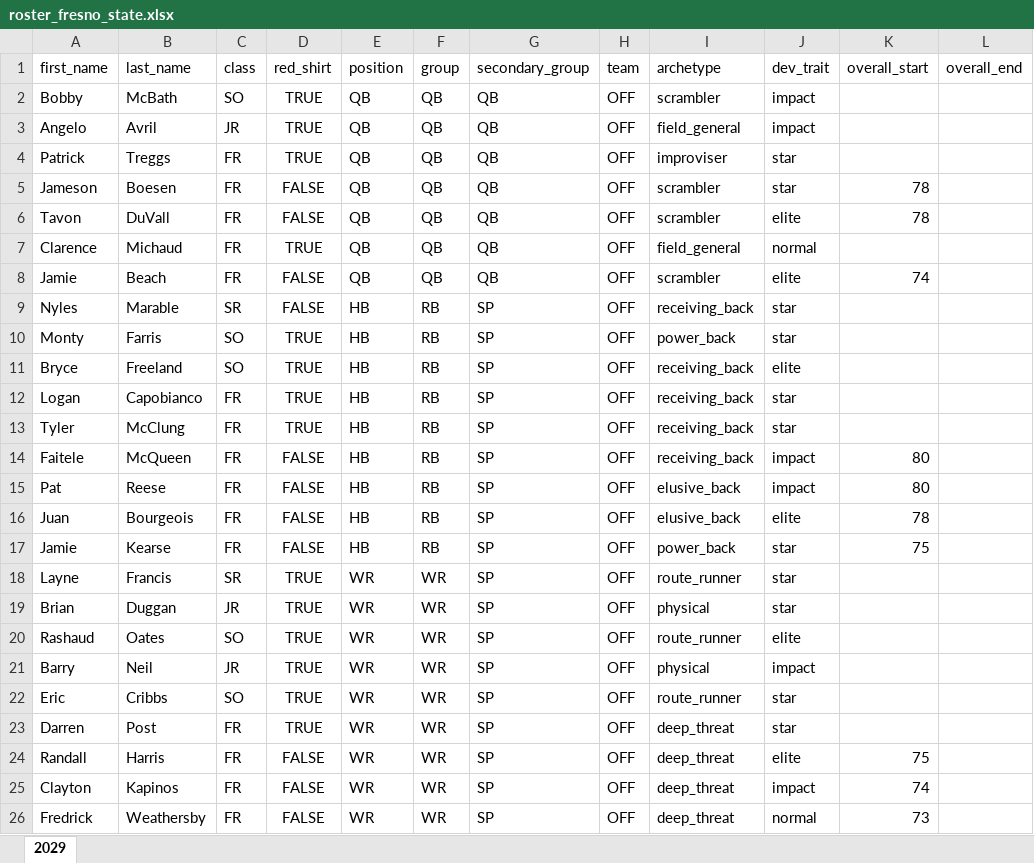
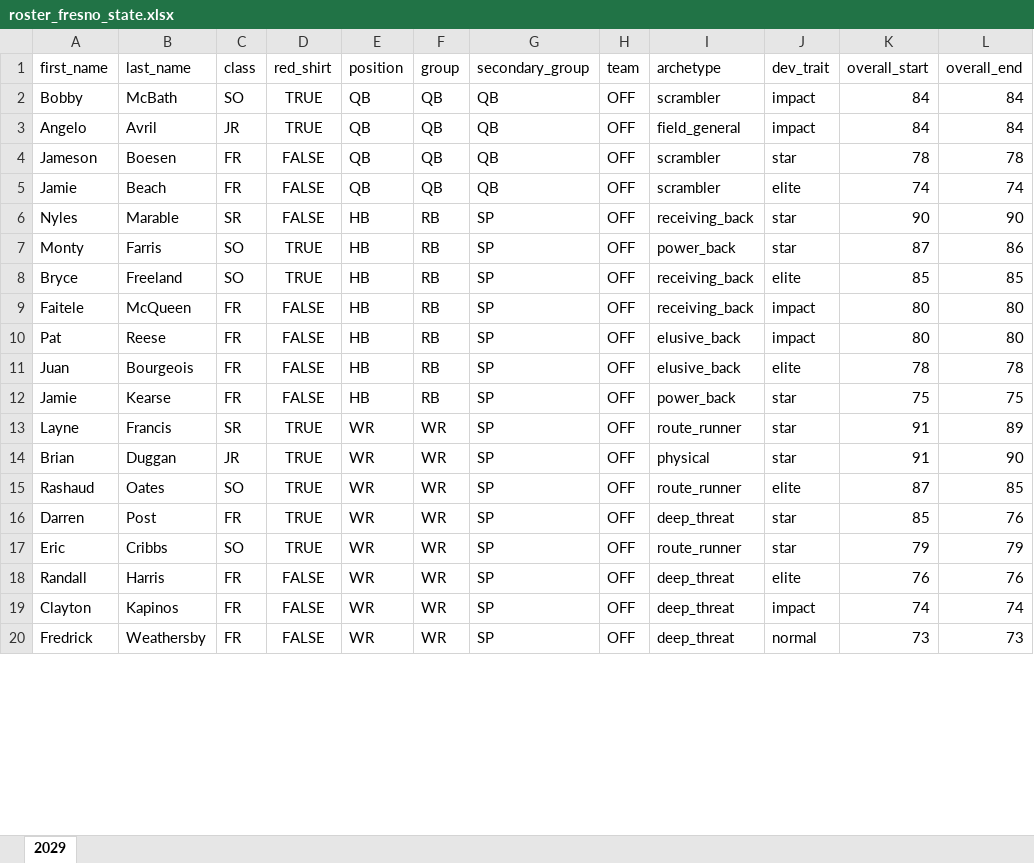
Before and after one commit to cdpeters/cfb-analysis, an Excel workbook: data/datasets/roster_fresno_state.xlsx, sheet 2029, drawn as a sheet; only a part is shown; values as stored, in another font and other column widths than the file's, no borders; table styles not drawn; removed rows and columns are numbered as before the commit, all else as after; the diff covers the shown part only; the diff names each change by its address in the sheet, - before the commit and + after, or states it on an @@ line.

Commit message:
Complete fresno state 2029 roster including cuts and position changes

```diff
--- a/data/datasets/roster_fresno_state.xlsx (sheet 2029)
+++ b/data/datasets/roster_fresno_state.xlsx (sheet 2029)
-K2:K3 (overall_start): (empty)
+K2:K3 (overall_start): 84
-L2:L3 (overall_end): (empty)
+L2:L3 (overall_end): 84
-row 4: Patrick | Treggs | FR | TRUE | QB | QB | QB | OFF | improviser | star
-L4 (overall_end): (empty)
+L4 (overall_end): 78
-row 6: Tavon | DuVall | FR | FALSE | QB | QB | QB | OFF | scrambler | elite | 78
-row 7: Clarence | Michaud | FR | TRUE | QB | QB | QB | OFF | field_general | normal
-L5 (overall_end): (empty)
+L5 (overall_end): 74
-K6 (overall_start): (empty)
+K6 (overall_start): 90
-L6 (overall_end): (empty)
+L6 (overall_end): 90
-K7 (overall_start): (empty)
+K7 (overall_start): 87
-L7 (overall_end): (empty)
+L7 (overall_end): 86
-K8 (overall_start): (empty)
+K8 (overall_start): 85
-L8 (overall_end): (empty)
+L8 (overall_end): 85
-row 12: Logan | Capobianco | FR | TRUE | HB | RB | SP | OFF | receiving_back | star
-row 13: Tyler | McClung | FR | TRUE | HB | RB | SP | OFF | receiving_back | star
-L9:L10 (overall_end): (empty)
+L9:L10 (overall_end): 80
-L11 (overall_end): (empty)
+L11 (overall_end): 78
-L12 (overall_end): (empty)
+L12 (overall_end): 75
-K13:K14 (overall_start): (empty)
+K13:K14 (overall_start): 91
-L13 (overall_end): (empty)
+L13 (overall_end): 89
-L14 (overall_end): (empty)
+L14 (overall_end): 90
-K15 (overall_start): (empty)
+K15 (overall_start): 87
-L15 (overall_end): (empty)
+L15 (overall_end): 85
-row 21: Barry | Neil | JR | TRUE | WR | WR | SP | OFF | physical | impact
-row 22: Eric | Cribbs | SO | TRUE | WR | WR | SP | OFF | route_runner | star
-K16 (overall_start): (empty)
+K16 (overall_start): 85
-L16 (overall_end): (empty)
+L16 (overall_end): 76
+row 17: Eric | Cribbs | SO | TRUE | WR | WR | SP | OFF | route_runner | star | 79 | 79
-K18 (overall_start): 75
+K18 (overall_start): 76
-L18 (overall_end): (empty)
+L18 (overall_end): 76
-L19 (overall_end): (empty)
+L19 (overall_end): 74
-L20 (overall_end): (empty)
+L20 (overall_end): 73
```
Also changed, not shown: 5 added rows, 17 removed rows and 106 edited cells elsewhere in this sheet.
